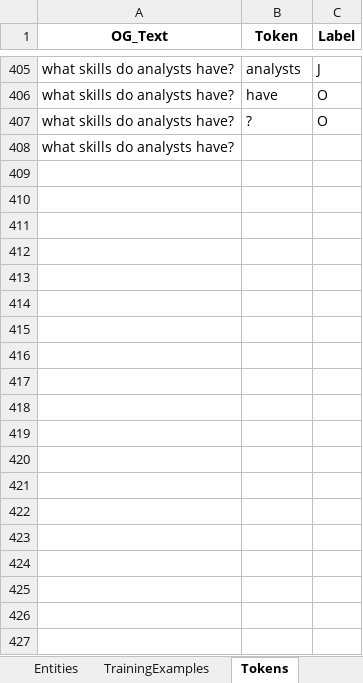
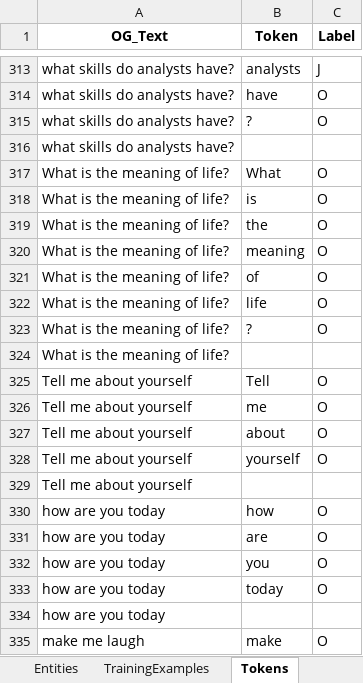
Before and after one commit to Atrus619/Project-Phoenix, an Excel workbook: src/data/intent_and_ner/Intent Training Examples_JL.xlsx, sheet Tokens, drawn as a sheet; only a part is shown, gaps mark what is left out; values as stored, in another font and other column widths than the file's, no borders; the diff covers the shown part only; the diff names each change by its address in the sheet, - before the commit and + after, or states it on an @@ line.

Commit message:
Finish utterances_to_tokens component of pipeline

```diff
--- a/src/data/intent_and_ner/Intent Training Examples_JL.xlsx (sheet Tokens)
+++ b/src/data/intent_and_ner/Intent Training Examples_JL.xlsx (sheet Tokens)
+row 317: What is the meaning of life? | What | O
+row 318: What is the meaning of life? | is | O
+row 319: What is the meaning of life? | the | O
+row 320: What is the meaning of life? | meaning | O
+row 321: What is the meaning of life? | of | O
+row 322: What is the meaning of life? | life | O
+row 323: What is the meaning of life? | ? | O
+row 324: What is the meaning of life?
+row 325: Tell me about yourself | Tell | O
+row 326: Tell me about yourself | me | O
+row 327: Tell me about yourself | about | O
+row 328: Tell me about yourself | yourself | O
+row 329: Tell me about yourself
+row 330: how are you today | how | O
+row 331: how are you today | are | O
+row 332: how are you today | you | O
+row 333: how are you today | today | O
+row 334: how are you today
+row 335: make me laugh | make | O
```
Also changed, not shown: 258 added rows and 92 removed rows elsewhere in this sheet, sheet TrainingExamples, 4 other files.
